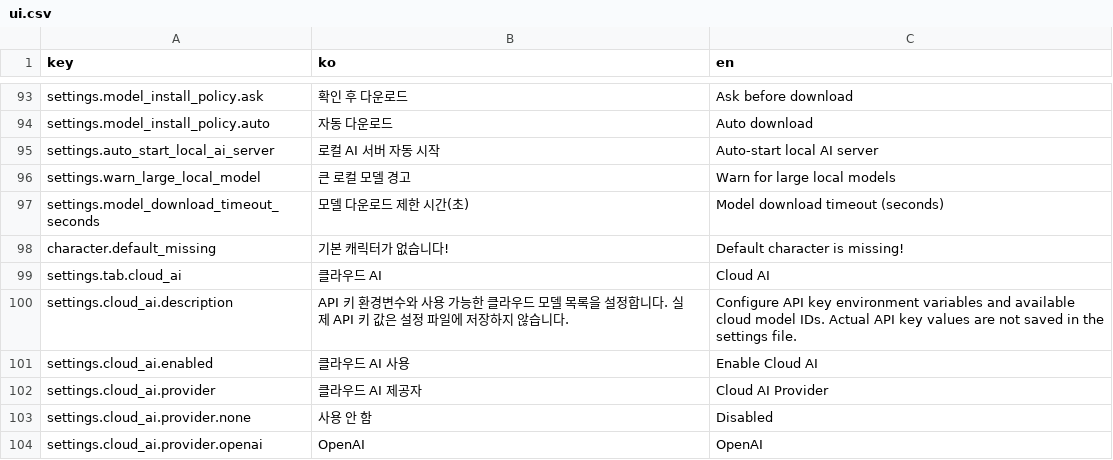
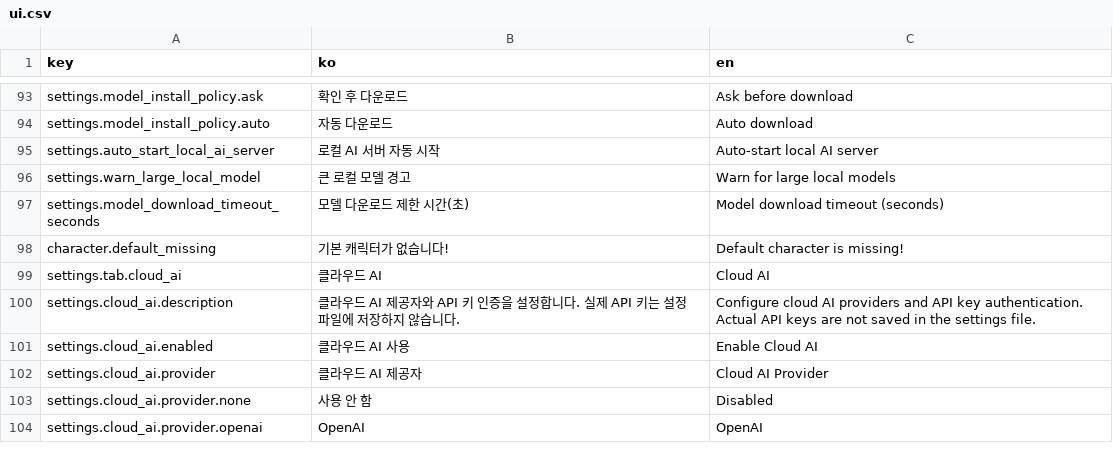
Before and after one commit to LocketGoma/CharAIface, a CSV file: resources/locales/ui.csv, drawn as a sheet; only a part is shown, gaps mark what is left out; the diff covers the shown part only.

```diff
--- a/resources/locales/ui.csv
+++ b/resources/locales/ui.csv
@@ -99,3 +99,3 @@ character.default_missing,기본 캐릭터가 없습니다!,Default character is
 settings.tab.cloud_ai,클라우드 AI,Cloud AI
-settings.cloud_ai.description,API 키 환경변수와 사용 가능한 클라우드 모델 목록을 설정합니다. 실제 API 키 값은 설정 파일에 저장하지 않습니다.,Configure API key environment variables and available cloud model IDs. Actual API key values are not saved in the settings file.
+settings.cloud_ai.description,클라우드 AI 제공자와 API 키 인증을 설정합니다. 실제 API 키는 설정 파일에 저장하지 않습니다.,Configure cloud AI providers and API key authentication. Actual API keys are not saved in the settings file.
 settings.cloud_ai.enabled,클라우드 AI 사용,Enable Cloud AI
```
Also changed, not shown: 36 added rows, 3 removed rows and 12 edited cells elsewhere in this file, 14 other files.
